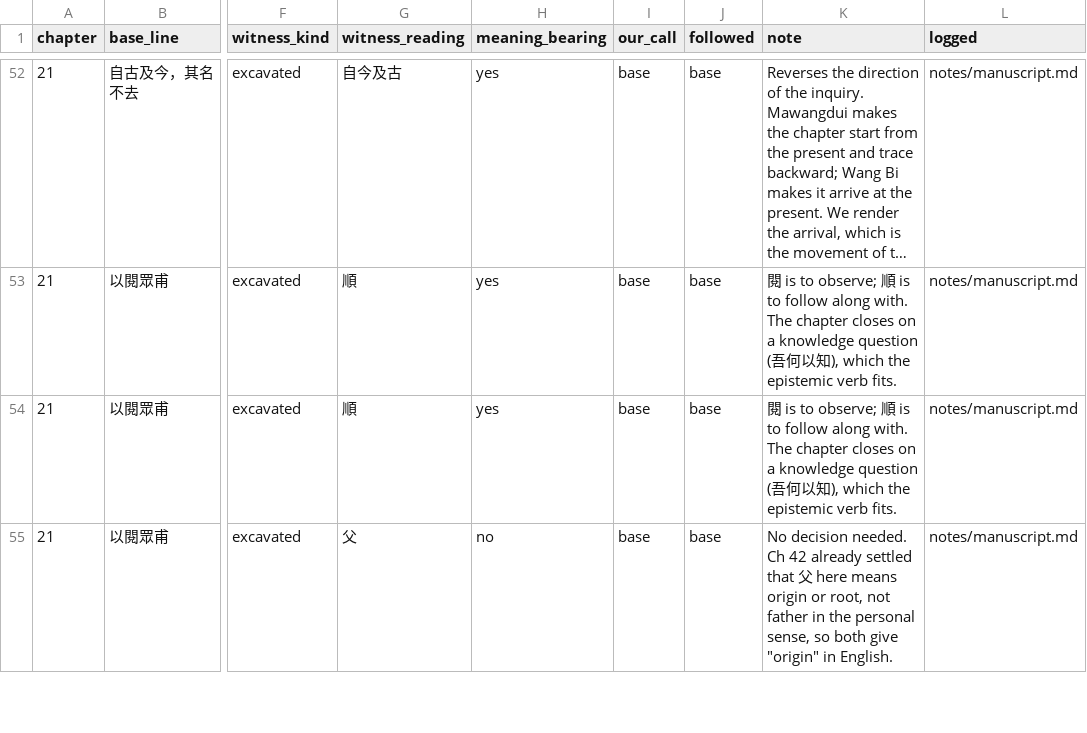
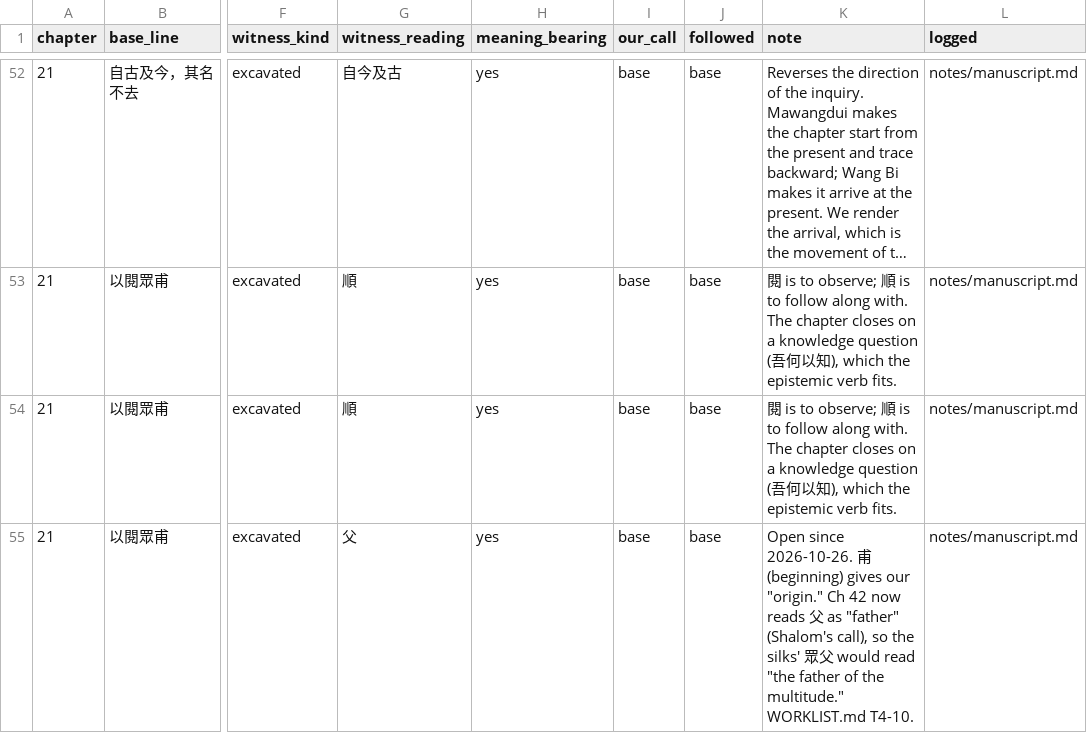
Before and after one commit to opencosmos-ai/taoteching, a CSV file: data/variants.csv, drawn as a sheet; only a part is shown, gaps mark what is left out; long unchanged cells end in …; the diff covers the shown part only; the diff names each change by its address in the sheet, - before the commit and + after, or states it on an @@ line.

```diff
--- a/data/variants.csv
+++ b/data/variants.csv
-H55 (meaning_bearing): no
+H55 (meaning_bearing): yes
-K55 (note): No decision needed. Ch 42 already settled that 父 here means origin or root, not father in the personal sense, so both give "origin" in English.
+K55 (note): Open since 2026-10-26. 甫 (beginning) gives our "origin." Ch 42 now reads 父 as "father" (Shalom's call), so the silks' 眾父 would read "the father of the multitude." WORKLIST.md T4-10.
```
Also changed, not shown: 3 edited cells elsewhere in this file, data/character-anatomy.csv, data/commentary.csv, 22 other files.
